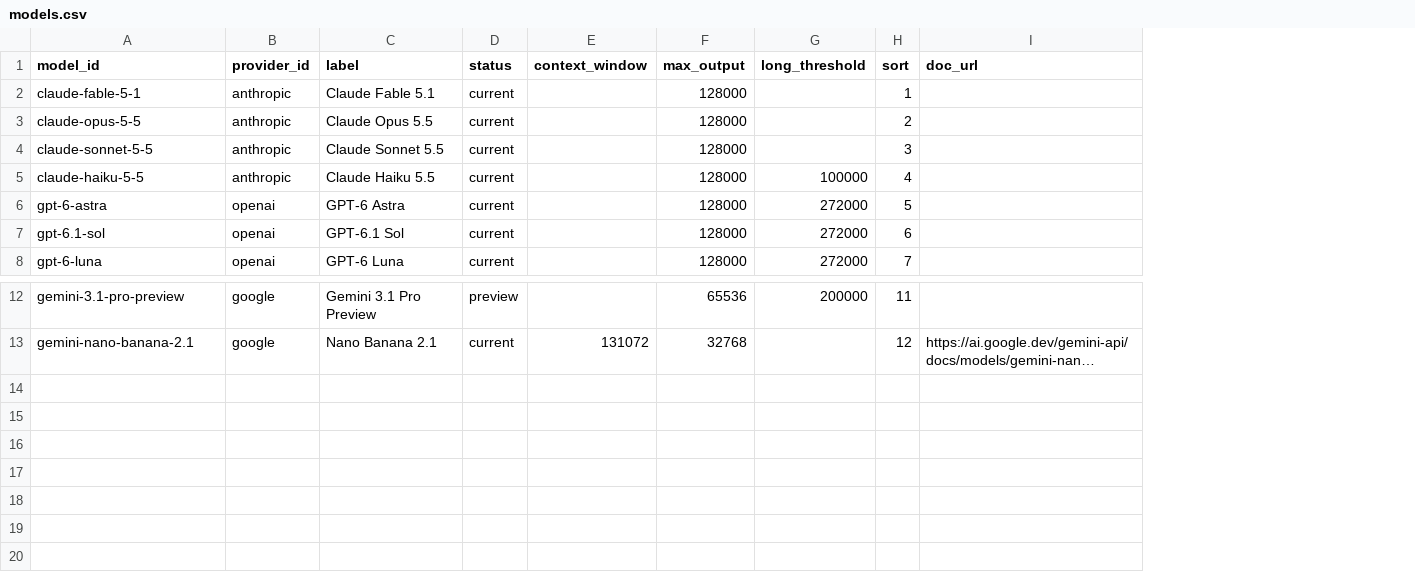
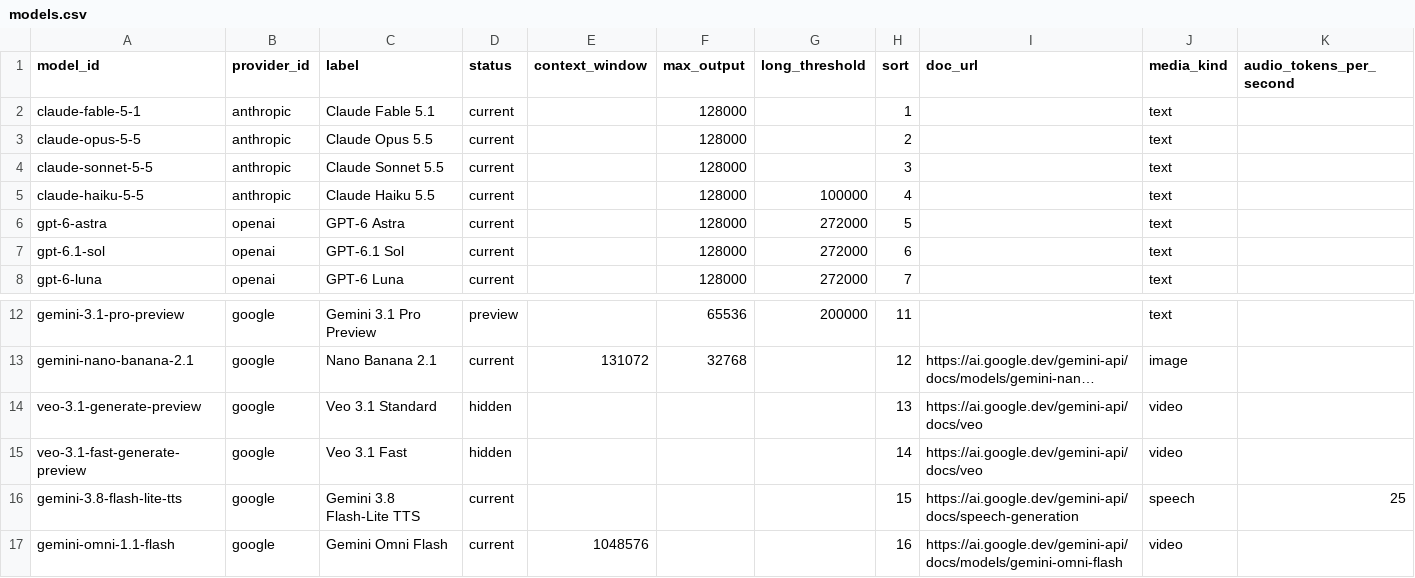
Before and after one commit to YutaKoike262/genAI-API-calc-app, a CSV file: docs/sheets/models.csv, drawn as a sheet; only a part is shown, gaps mark what is left out; long unchanged cells end in …; the diff names each change by its address in the sheet, - before the commit and + after, or states it on an @@ line.

Commit message:
Add Gemini video and speech estimates with AdSense on every page

```diff
--- a/docs/sheets/models.csv
+++ b/docs/sheets/models.csv
+column J (media_kind), rows 2-8: all text; rows 12-13: text | image
+column K (audio_tokens_per_second), empty
+row 14: veo-3.1-generate-preview | google | Veo 3.1 Standard | hidden |  |  |  | 13 | https://ai.google.dev/gemini-api/docs/veo | video
+row 15: veo-3.1-fast-generate-preview | google | Veo 3.1 Fast | hidden |  |  |  | 14 | https://ai.google.dev/gemini-api/docs/veo | video
+row 16: gemini-3.8-flash-lite-tts | google | Gemini 3.8 Flash-Lite TTS | current |  |  |  | 15 | https://ai.google.dev/gemini-api/docs/speech-generation | speech | 25
+row 17: gemini-omni-1.1-flash | google | Gemini Omni Flash | current | 1048576 |  |  | 16 | https://ai.google.dev/gemini-api/docs/models/gemini-omni-flash | video
```
Also changed, not shown: docs/sheets/param_map.csv, docs/sheets/params.csv, 31 other files.
